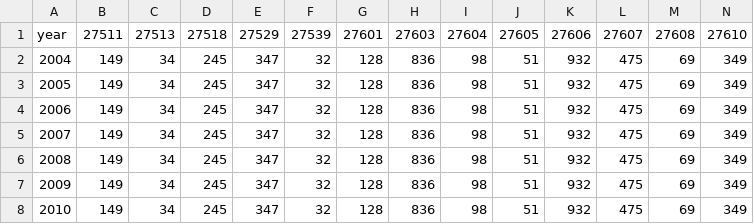
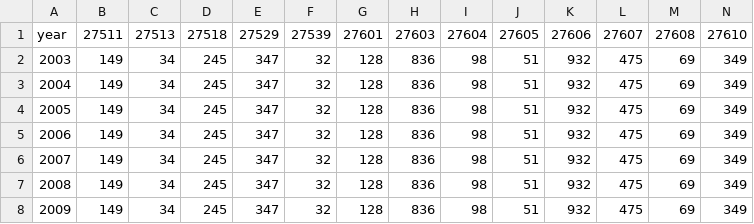
Before and after one commit to ncsu-landscape-dynamics/GRASS_FUTURES, a CSV file: r.futures/r.futures.pga/testsuite/data/demand.csv, drawn as a sheet; removed rows and columns are numbered as before the commit, all else as after; the diff names each change by its address in the sheet, - before the commit and + after, or states it on an @@ line.

Commit message:
add inputs for density tests, change demand years

```diff
--- a/r.futures/r.futures.pga/testsuite/data/demand.csv
+++ b/r.futures/r.futures.pga/testsuite/data/demand.csv
+row 2: 2003 | 149 | 34 | 245 | 347 | 32 | 128 | 836 | 98 | 51 | 932 | 475 | 69 | 349
-row 8: 2010 | 149 | 34 | 245 | 347 | 32 | 128 | 836 | 98 | 51 | 932 | 475 | 69 | 349
```
Also changed, not shown: 3 other files.
